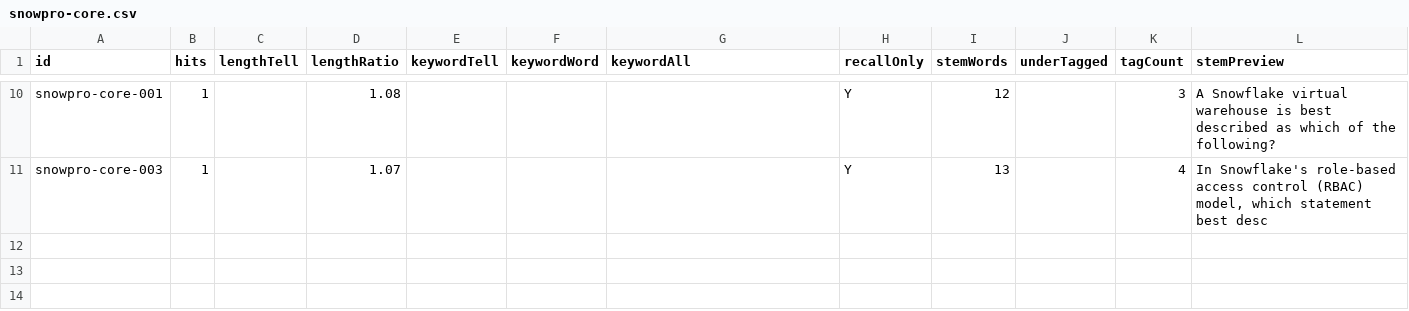
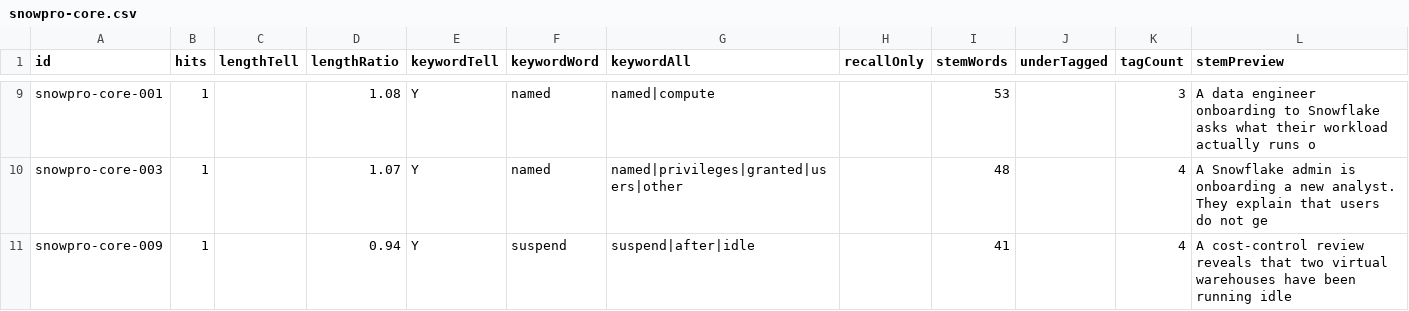
Before and after one commit to daitenkutarojurai-ai/itcertifweb, a CSV file: audits/questions/snowpro-core.csv, drawn as a sheet; only a part is shown, gaps mark what is left out; the diff covers the shown part only.

Commit message:
content(snowpro, ccnp-sec): 11 scenario rewrites — both packs recall=0

```diff
--- a/audits/questions/snowpro-core.csv
+++ b/audits/questions/snowpro-core.csv
@@ -10,2 +9,3 @@ id,hits,lengthTell,lengthRatio,keywordTell,keywordWord,keywordAll,recallOnly,ste
-"snowpro-core-001","1","","1.08","","","","Y","12","","3","A Snowflake virtual warehouse is best described as which of the following?"
-"snowpro-core-003","1","","1.07","","","","Y","13","","4","In Snowflake's role-based access control (RBAC) model, which statement best desc"
+"snowpro-core-001","1","","1.08","Y","named","named|compute","","53","","3","A data engineer onboarding to Snowflake asks what their workload actually runs o"
+"snowpro-core-003","1","","1.07","Y","named","named|privileges|granted|users|other","","48","","4","A Snowflake admin is onboarding a new analyst. They explain that users do not ge"
+"snowpro-core-009","1","","0.94","Y","suspend","suspend|after|idle","","41","","4","A cost-control review reveals that two virtual warehouses have been running idle"
```
Also changed, not shown: 1 removed row and 30 edited cells elsewhere in this file, audits/questions/ccnp-security.csv, 3 other files.
